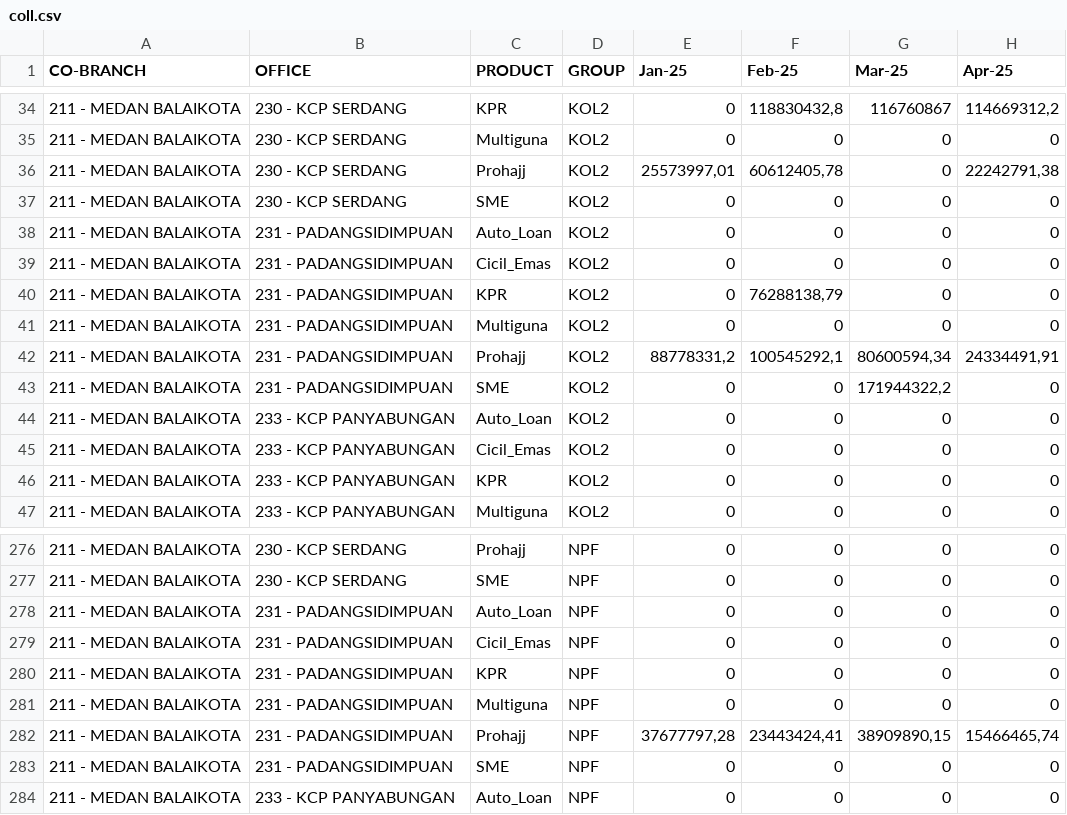
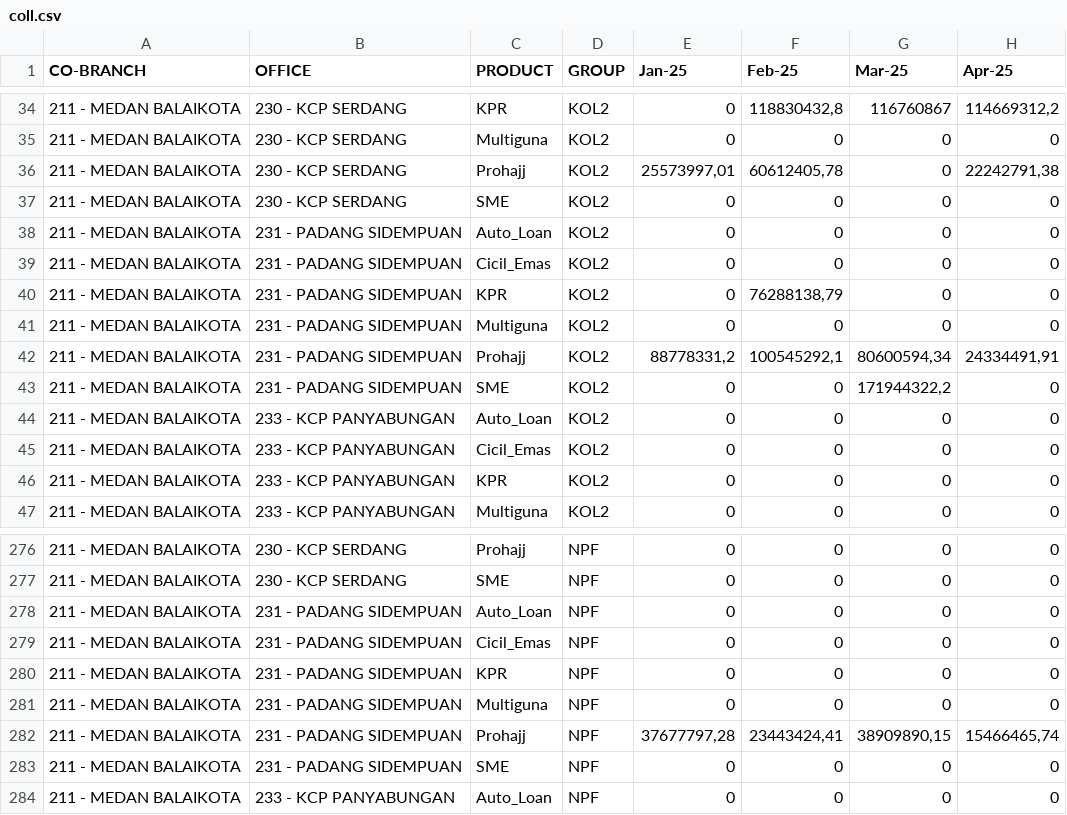
Before and after one commit to ahmad-denny/m_dashboard_xxx, a CSV file: coll.csv, drawn as a sheet; only a part is shown, gaps mark what is left out; the diff names each change by its address in the sheet, - before the commit and + after, or states it on an @@ line.

```diff
--- a/coll.csv
+++ b/coll.csv
-B38:B43 (OFFICE): 231 - PADANGSIDIMPUAN
+B38:B43 (OFFICE): 231 - PADANG SIDEMPUAN
-B278:B283 (OFFICE): 231 - PADANGSIDIMPUAN
+B278:B283 (OFFICE): 231 - PADANG SIDEMPUAN
```
Also changed, not shown: finbook.csv, finos.csv, 5 other files.
